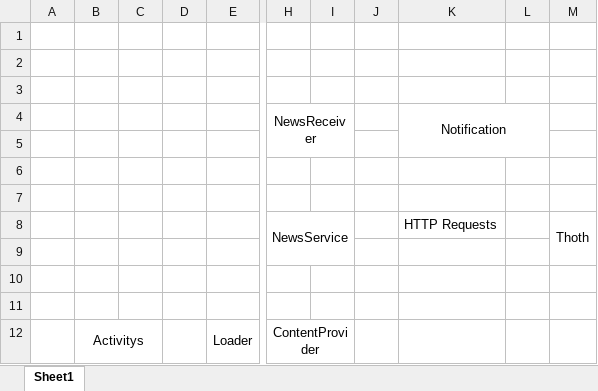
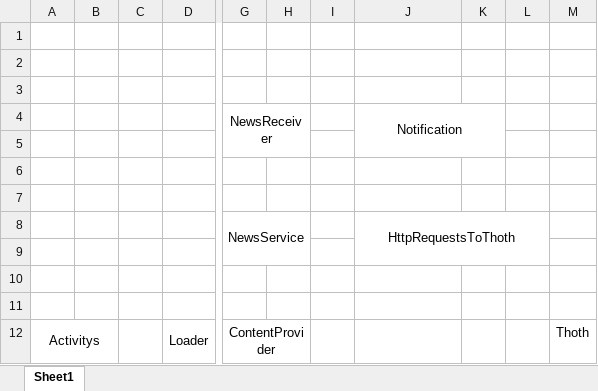
Before and after one commit to sganhao/PDM, an Excel workbook: Schema News.xlsx, sheet Sheet1, drawn as a sheet; only a part is shown, gaps mark what is left out; values as stored, in another font and other column widths than the file's, no borders; charts and pictures not drawn; removed rows and columns are numbered as before the commit, all else as after; rows hold the shown columns only; the diff names each change by its address in the sheet, - before the commit and + after, or states it on an @@ line.

```diff
--- a/Schema News.xlsx (sheet Sheet1)
+++ b/Schema News.xlsx (sheet Sheet1)
-column A, empty
+column B, empty
-column D, empty
+column H, empty
-column J, empty
+column K, empty
-H4:I5 merged
+G4:H5 merged
-K4:L5 merged
+J4:K5 merged
-row 8:  |  |  |  |  | NewsService |  |  | HTTP Requests |  | Thoth
+row 8:  |  |  |  | NewsService |  |  | HttpRequestsToThoth
-B12:C12 merged
+A12:B12 merged
-H12:I12 merged
+G12:H12 merged
-M12: (empty)
+M12: Thoth
```
Also changed, not shown: charts or pictures, 3 other files.
